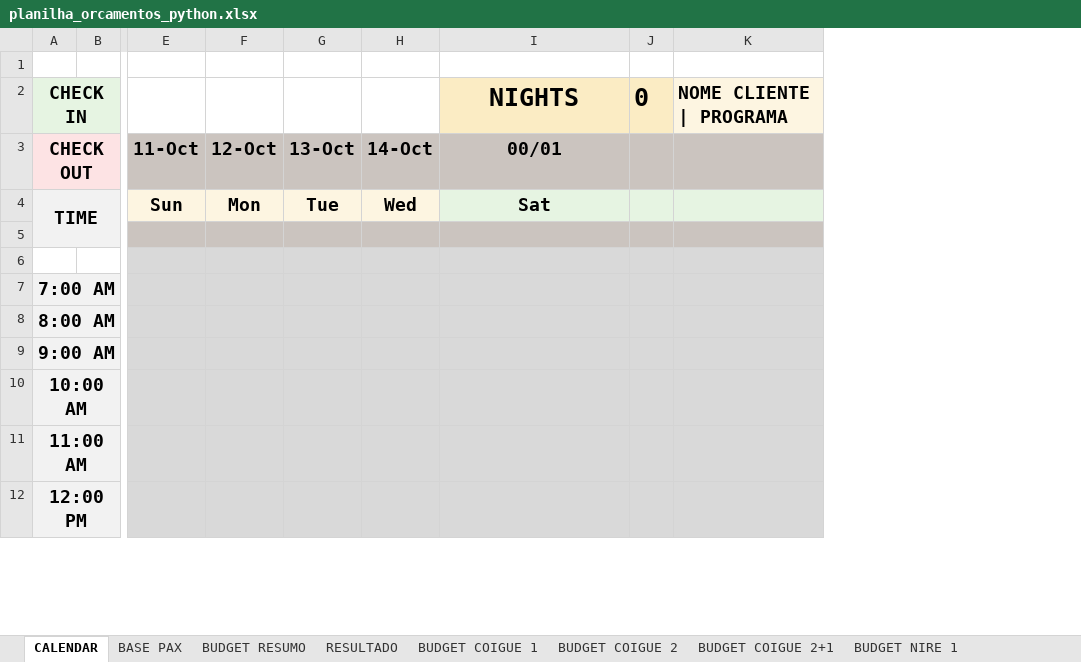
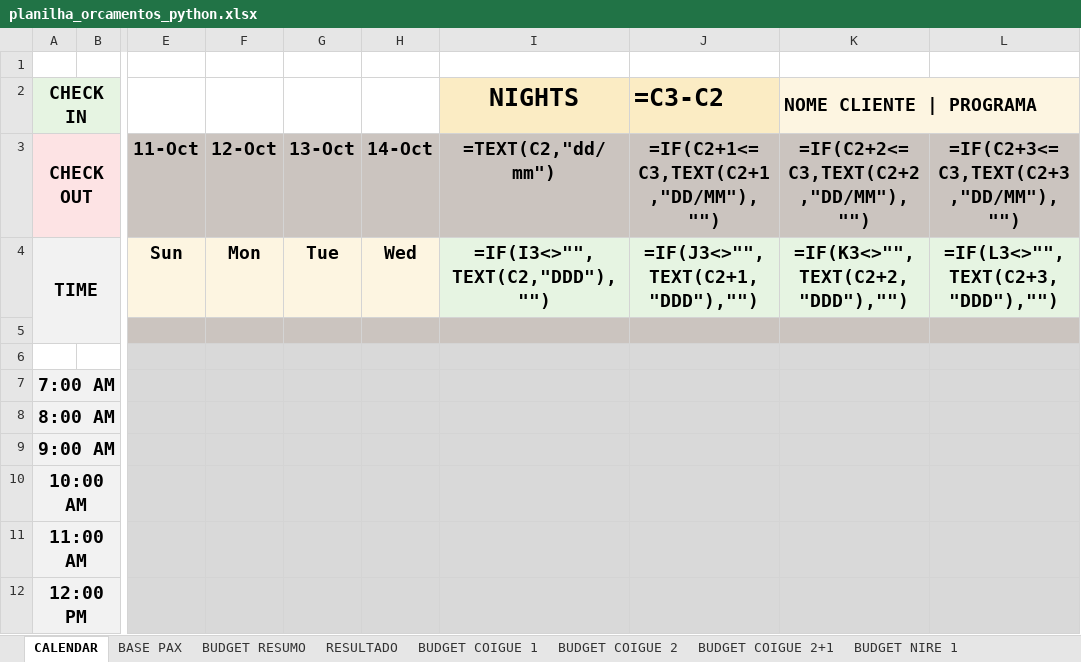
Before and after one commit to gustavozylbersztajn-source/mapu-orcamentos, an Excel workbook: assets/templates/planilha_orcamentos_python.xlsx, sheet CALENDAR, drawn as a sheet; only a part is shown, gaps mark what is left out; values as stored, in another font and other column widths than the file's, no borders; formulas without a stored value are shown as written; charts and pictures not drawn; removed rows and columns are numbered as before the commit, all else as after; the diff names each change by its address in the sheet, - before the commit and + after, or states it on an @@ line.

```diff
--- a/assets/templates/planilha_orcamentos_python.xlsx (sheet CALENDAR)
+++ b/assets/templates/planilha_orcamentos_python.xlsx (sheet CALENDAR)
-column J (0), empty
+column J (=C3-C2), rows 3-4: =IF(C2+1<=C3,TEXT(C2+1,"DD/MM"),"") | =IF(J3<>"",TEXT(C2+1,"DDD"),"")
+column L, rows 3-4: =IF(C2+3<=C3,TEXT(C2+3,"DD/MM"),"") | =IF(L3<>"",TEXT(C2+3,"DDD"),"")
+K2:L2 merged
-I3 (NIGHTS): 00/01
+I3 (NIGHTS): =TEXT(C2,"dd/mm")
-K3 (NOME CLIENTE | PROGRAMA): (empty)
+K3 (NOME CLIENTE | PROGRAMA): =IF(C2+2<=C3,TEXT(C2+2,"DD/MM"),"")
-I4 (NIGHTS): Sat
+I4 (NIGHTS): =IF(I3<>"",TEXT(C2,"DDD"),"")
-K4 (NOME CLIENTE | PROGRAMA): (empty)
+K4 (NOME CLIENTE | PROGRAMA): =IF(K3<>"",TEXT(C2+2,"DDD"),"")
```
Also changed, not shown: sheet BUDGET RESUMO, sheet BUDGET COIGUE 1, sheet BUDGET COIGUE 2+1, sheet BUDGET COIGUE 2, sheet BUDGET CORCOVADO 2, sheet BUDGET CORCOVADO 4+1, 20 more sheets, hidden cells, charts or pictures, 4 other files.
